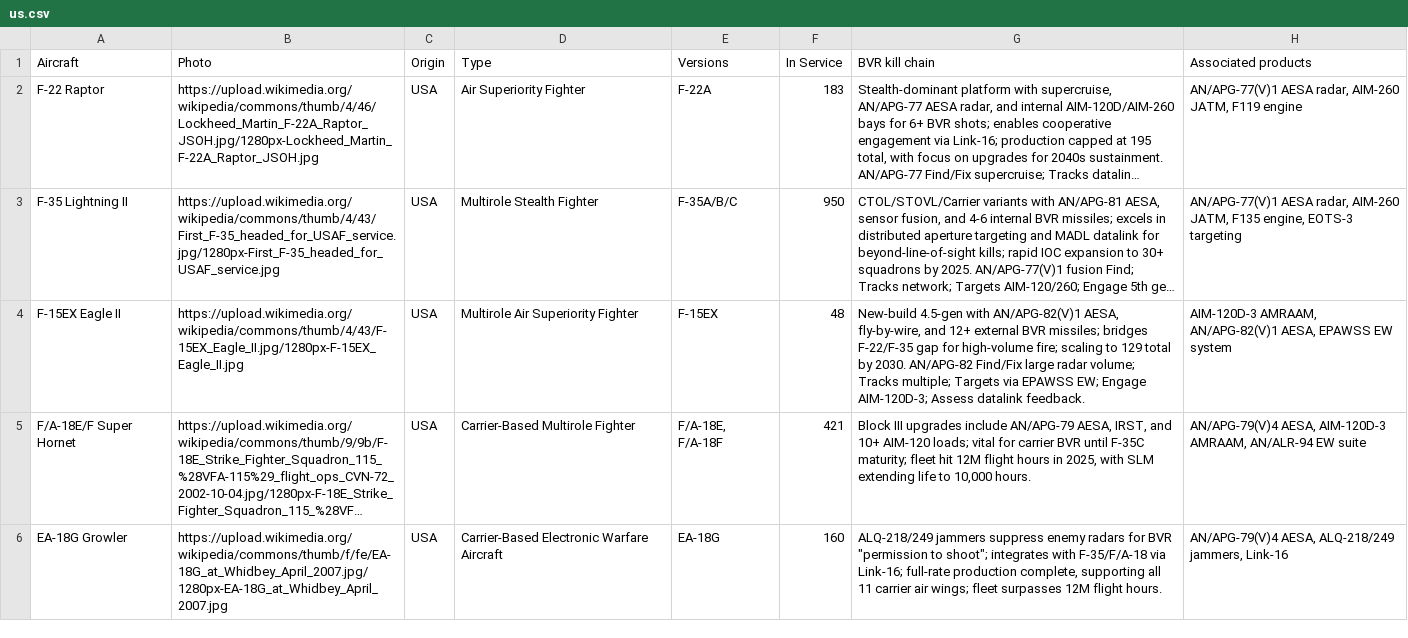
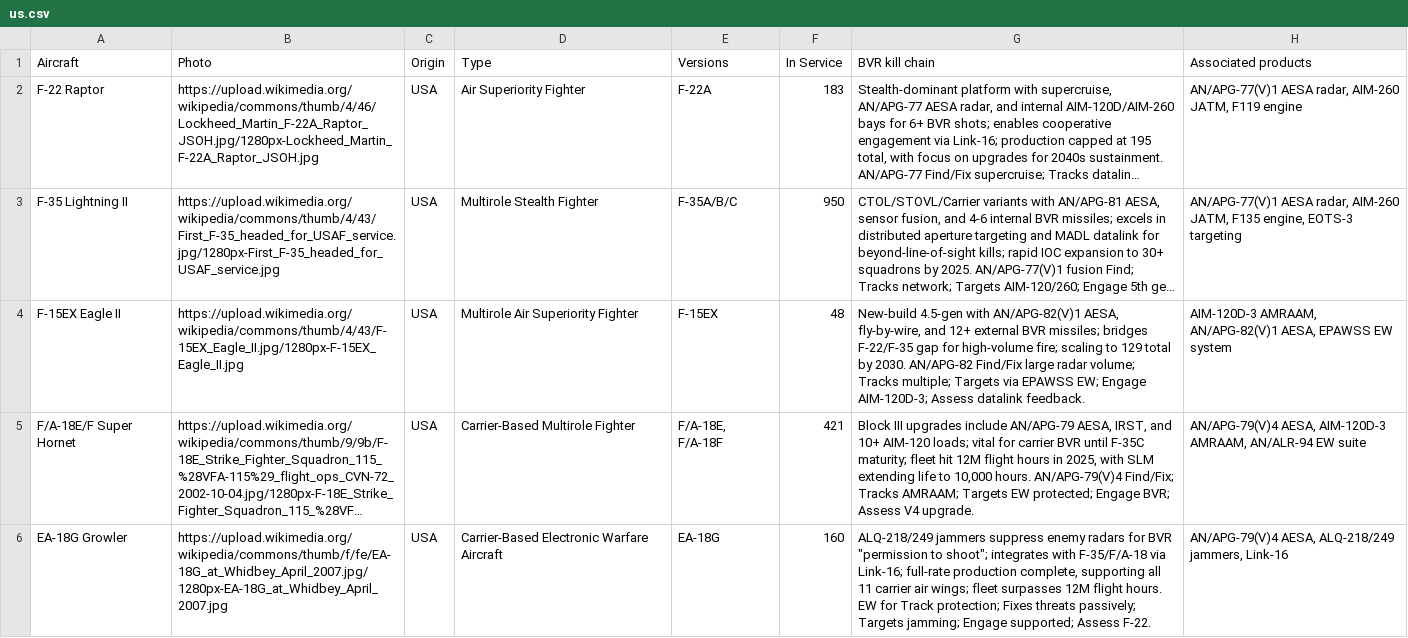
Before and after one commit to ayeeff/aircombat, a CSV file: data/us.csv, drawn as a sheet; only a part is shown; long unchanged cells end in …; the diff covers the shown part only; the diff names each change by its address in the sheet, - before the commit and + after, or states it on an @@ line.

Commit message:
Update us.csv

```diff
--- a/data/us.csv
+++ b/data/us.csv
-G5 (BVR kill chain): …10,000 hours.
+G5 (BVR kill chain): …10,000 hours. AN/APG-79(V)4 Find/Fix; Tracks AMRAAM; Targets EW protected; Engage BVR; Assess V4 upgrade.
-G6 (BVR kill chain): …flight hours.
+G6 (BVR kill chain): …flight hours. EW for Track protection; Fixes threats passively; Targets jamming; Engage supported; Assess F-22.
```
Also changed, not shown: 4 edited cells elsewhere in this file.
